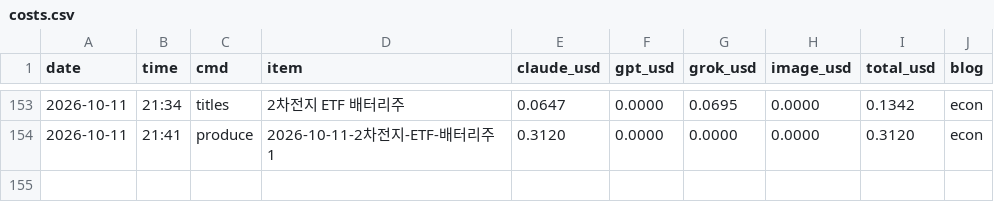
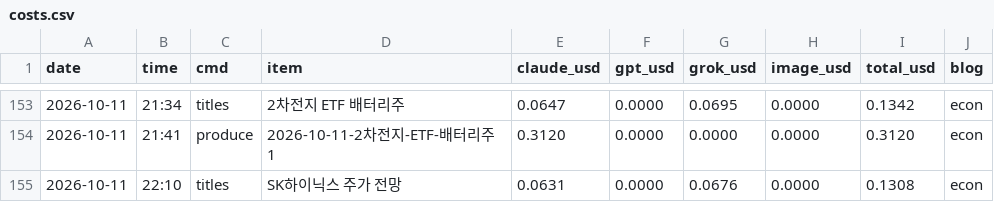
Before and after one commit to mahatera9218-create/shorts-engine, a CSV file: econ/costs.csv, drawn as a sheet; only a part is shown, gaps mark what is left out; the diff names each change by its address in the sheet, - before the commit and + after, or states it on an @@ line.

```diff
--- a/econ/costs.csv
+++ b/econ/costs.csv
+row 155: 2026-10-11 | 22:10 | titles | SK하이닉스 주가 전망 | 0.0631 | 0.0000 | 0.0676 | 0.0000 | 0.1308 | econ
```
Also changed, not shown: 2 other files.
